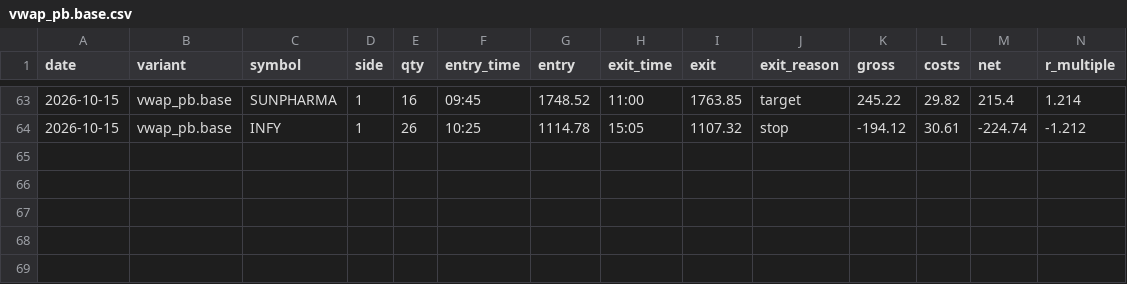
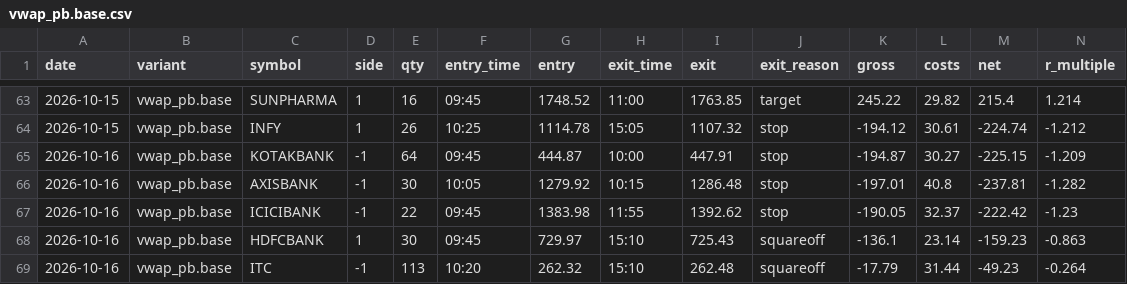
Before and after one commit to ashwani3011/trade, a CSV file: state/trades/vwap_pb.base.csv, drawn as a sheet; only a part is shown, gaps mark what is left out; rows hold the shown columns only; the diff names each change by its address in the sheet, - before the commit and + after, or states it on an @@ line.

Commit message:
paper-trade (oracle): final 2026-10-16 15:40

```diff
--- a/state/trades/vwap_pb.base.csv
+++ b/state/trades/vwap_pb.base.csv
+row 65: 2026-10-16 | vwap_pb.base | KOTAKBANK | -1 | 64 | 09:45 | 444.87 | 10:00 | 447.91 | stop | -194.87 | 30.27 | -225.15 | -1.209
+row 66: 2026-10-16 | vwap_pb.base | AXISBANK | -1 | 30 | 10:05 | 1279.92 | 10:15 | 1286.48 | stop | -197.01 | 40.8 | -237.81 | -1.282
+row 67: 2026-10-16 | vwap_pb.base | ICICIBANK | -1 | 22 | 09:45 | 1383.98 | 11:55 | 1392.62 | stop | -190.05 | 32.37 | -222.42 | -1.23
+row 68: 2026-10-16 | vwap_pb.base | HDFCBANK | 1 | 30 | 09:45 | 729.97 | 15:10 | 725.43 | squareoff | -136.1 | 23.14 | -159.23 | -0.863
+row 69: 2026-10-16 | vwap_pb.base | ITC | -1 | 113 | 10:20 | 262.32 | 15:10 | 262.48 | squareoff | -17.79 | 31.44 | -49.23 | -0.264
```
Also changed, not shown: state/trades/orb.v1.csv, state/trades/orb.v3.csv, 27 other files.
